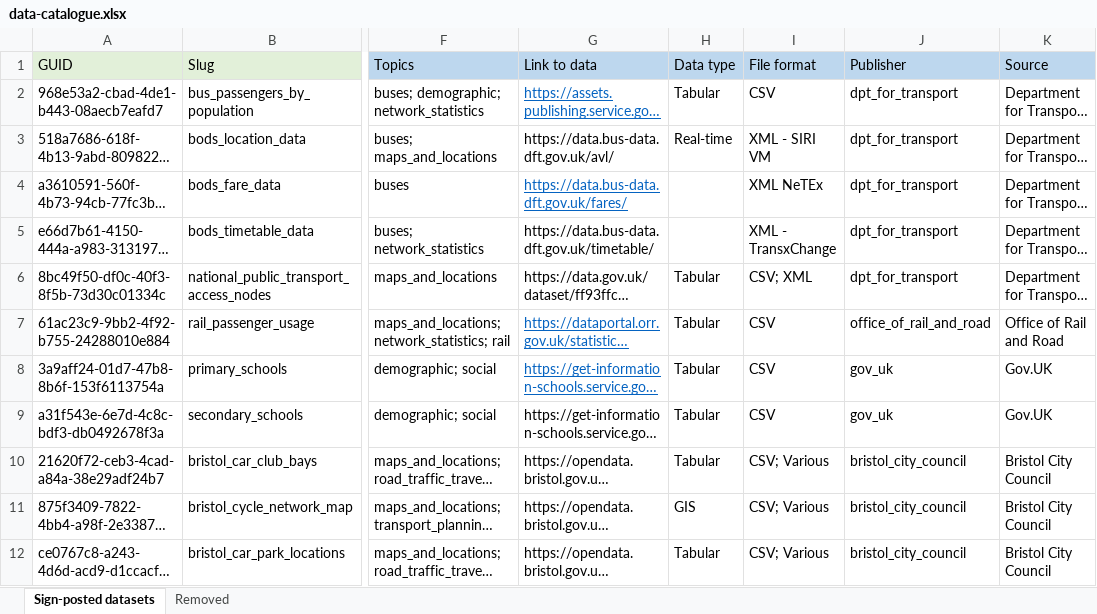
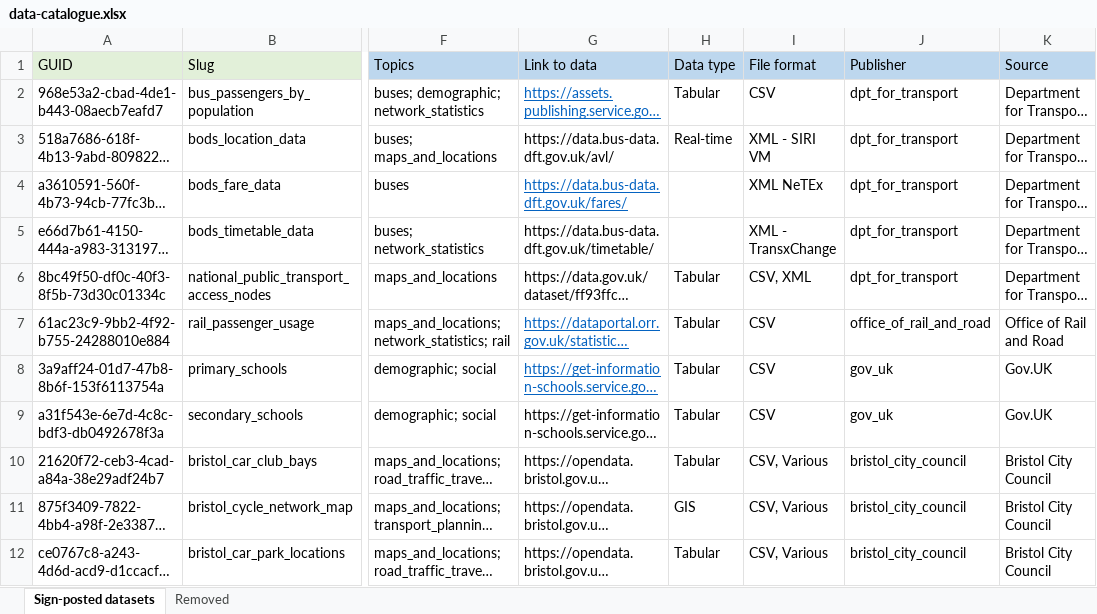
Before and after one commit to westofengland-ca/weca_tdh_ckan, an Excel workbook: ckan-cli/sample_data/data-catalogue.xlsx, sheet Sign-posted datasets, drawn as a sheet; only a part is shown, gaps mark what is left out; long unchanged cells end in …; values as stored, in another font and other column widths than the file's, no borders; conditional formats not drawn; the diff covers the shown part only; the diff names each change by its address in the sheet, - before the commit and + after, or states it on an @@ line.

Commit message:
Updated format columns

```diff
--- a/ckan-cli/sample_data/data-catalogue.xlsx (sheet Sign-posted datasets)
+++ b/ckan-cli/sample_data/data-catalogue.xlsx (sheet Sign-posted datasets)
-I6 (File format): CSV; XML
+I6 (File format): CSV, XML
-I10:I12 (File format): CSV; Various
+I10:I12 (File format): CSV, Various
```
Also changed, not shown: 16 edited cells elsewhere in this sheet, 1 other file.
